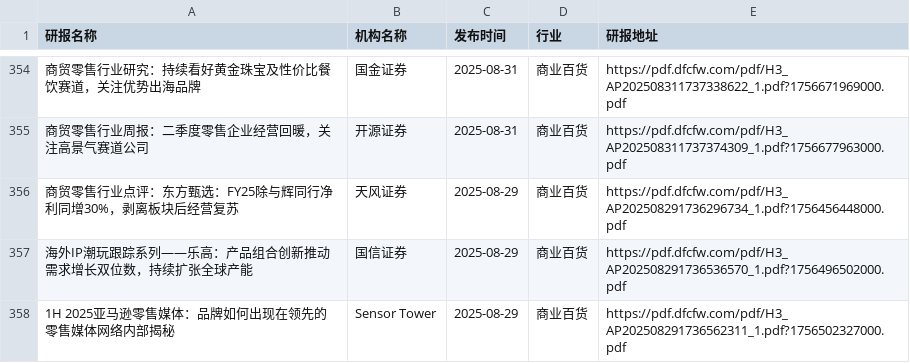
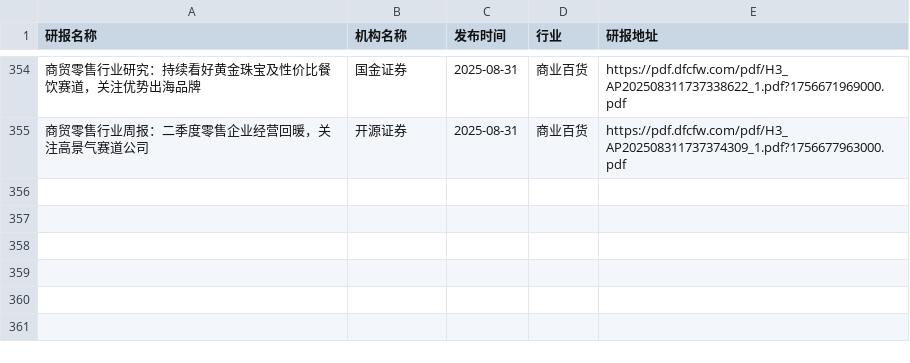
Before and after one commit to blackk2024/report, a CSV file: eastmoney/商业百货.csv, drawn as a sheet; only a part is shown, gaps mark what is left out; the diff names each change by its address in the sheet, - before the commit and + after, or states it on an @@ line.

```diff
--- a/eastmoney/商业百货.csv
+++ b/eastmoney/商业百货.csv
-row 356: 商贸零售行业点评：东方甄选：FY25除与辉同行净利同增30%，剥离板块后经营复苏 | 天风证券 | 2025-08-29 | 商业百货 | https://pdf.dfcfw.com/pdf/H3_AP202508291736296734_1.pdf?1756456448000.pdf
-row 357: 海外IP潮玩跟踪系列——乐高：产品组合创新推动需求增长双位数，持续扩张全球产能 | 国信证券 | 2025-08-29 | 商业百货 | https://pdf.dfcfw.com/pdf/H3_AP202508291736536570_1.pdf?1756496502000.pdf
-row 358: 1H 2025亚马逊零售媒体：品牌如何出现在领先的零售媒体网络内部揭秘 | Sensor Tower | 2025-08-29 | 商业百货 | https://pdf.dfcfw.com/pdf/H3_AP202508291736562311_1.pdf?1756502327000.pdf
```
Also changed, not shown: eastmoney/农牧饲渔.csv, eastmoney/家用轻工.csv, 55 other files.
